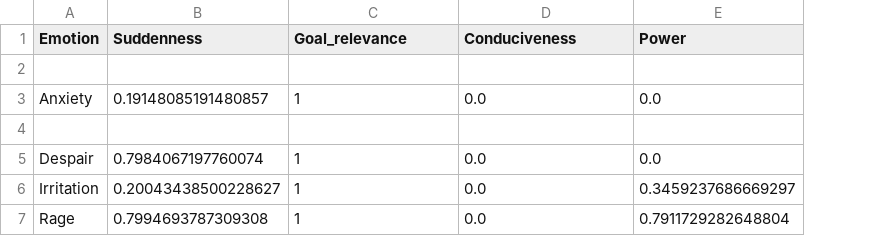
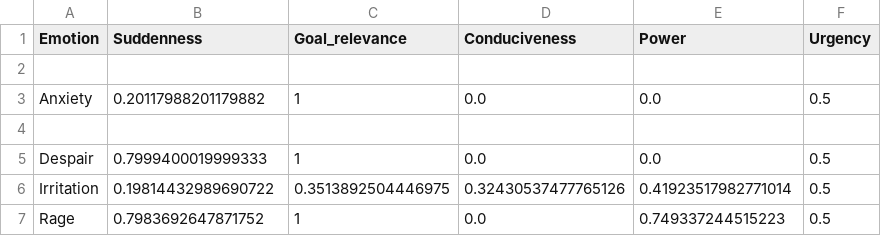
Before and after one commit to jeet0407/Cognitive-Learning, a CSV file: Exp3/data/model_result.csv, drawn as a sheet; the diff names each change by its address in the sheet, - before the commit and + after, or states it on an @@ line.

```diff
--- a/Exp3/data/model_result.csv
+++ b/Exp3/data/model_result.csv
+column F (Urgency), rows 3-7: 0.5 |  | 0.5 | 0.5 | 0.5
-B3 (Suddenness): 0.19148085191480857
+B3 (Suddenness): 0.20117988201179882
-B5 (Suddenness): 0.7984067197760074
+B5 (Suddenness): 0.7999400019999333
-B6 (Suddenness): 0.20043438500228627
+B6 (Suddenness): 0.19814432989690722
-C6 (Goal_relevance): 1
+C6 (Goal_relevance): 0.3513892504446975
-D6 (Conduciveness): 0.0
+D6 (Conduciveness): 0.32430537477765126
-E6 (Power): 0.3459237686669297
+E6 (Power): 0.41923517982771014
-B7 (Suddenness): 0.7994693787309308
+B7 (Suddenness): 0.7983692647871752
-E7 (Power): 0.7911729282648804
+E7 (Power): 0.749337244515223
```
Also changed, not shown: Exp1_2/data/classifier_test.csv, Exp1_2/data/model_result.csv, 11 other files.
